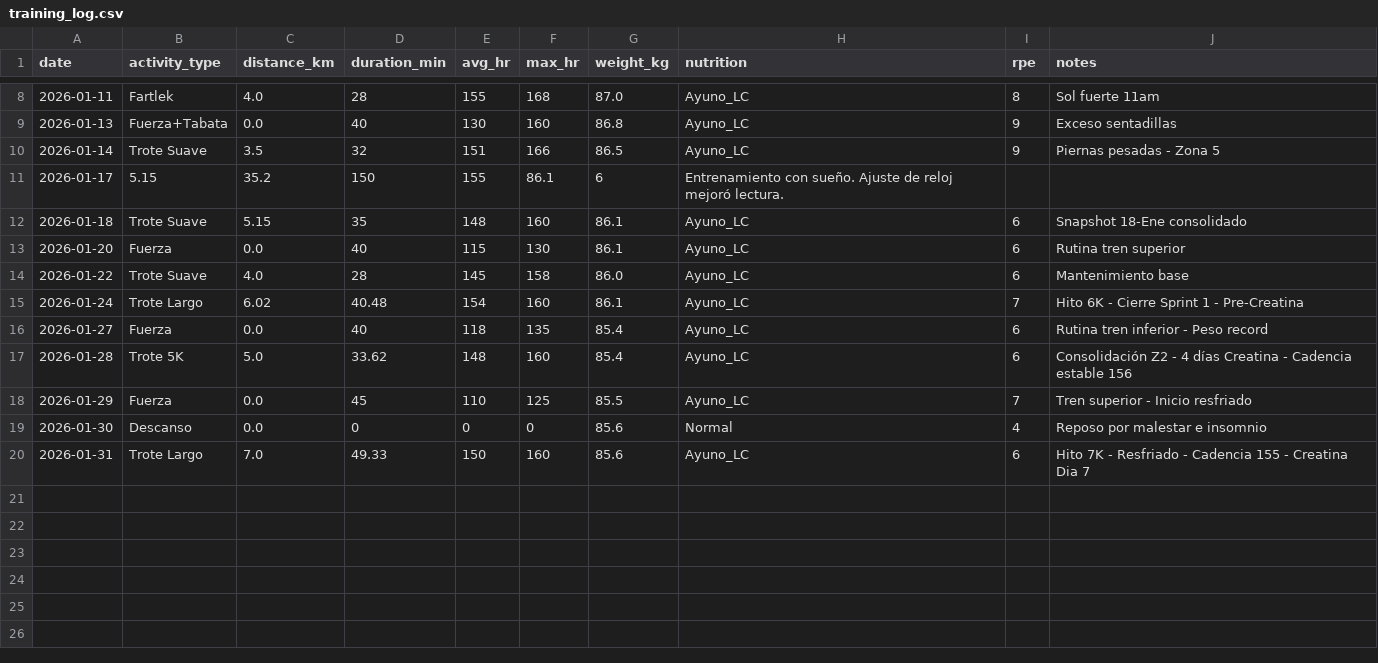
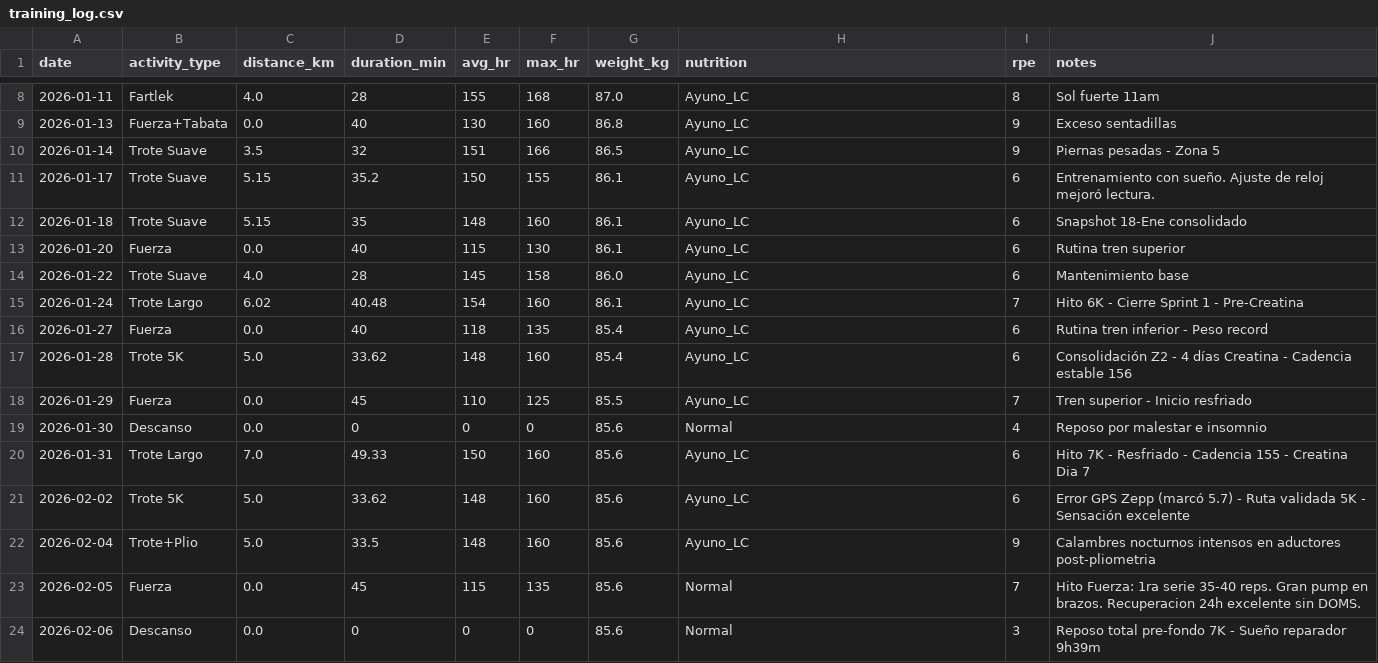
Before and after one commit to alexballera/zepp-health-analysis, a CSV file: data/raw/training_log.csv, drawn as a sheet; only a part is shown, gaps mark what is left out.

Commit message:
Add training log entries for January 2026 and global situation reports for Alexander Ballera

```diff
--- a/data/raw/training_log.csv
+++ b/data/raw/training_log.csv
@@ -10,3 +10,3 @@ date,activity_type,distance_km,duration_min,avg_hr,max_hr,weight_kg,nutrition,rp
 2026-01-14,Trote Suave,3.5,32,151,166,86.5,Ayuno_LC,9,Piernas pesadas - Zona 5
-2026-01-17,5.15,35.2,150,155,86.1,6,Entrenamiento con sueño. Ajuste de reloj mejoró lectura.
+2026-01-17,Trote Suave,5.15,35.2,150,155,86.1,Ayuno_LC,6,Entrenamiento con sueño. Ajuste de reloj mejoró lectura.
 2026-01-18,Trote Suave,5.15,35,148,160,86.1,Ayuno_LC,6,Snapshot 18-Ene consolidado
@@ -20 +20,5 @@ date,activity_type,distance_km,duration_min,avg_hr,max_hr,weight_kg,nutrition,rp
 2026-01-31,Trote Largo,7.0,49.33,150,160,85.6,Ayuno_LC,6,Hito 7K - Resfriado - Cadencia 155 - Creatina Dia 7
+2026-02-02,Trote 5K,5.0,33.62,148,160,85.6,Ayuno_LC,6,Error GPS Zepp (marcó 5.7) - Ruta validada 5K - Sensación excelente
+2026-02-04,Trote+Plio,5.0,33.5,148,160,85.6,Ayuno_LC,9,Calambres nocturnos intensos en aductores post-pliometria
+2026-02-05,Fuerza,0.0,45,115,135,85.6,Normal,7,Hito Fuerza: 1ra serie 35-40 reps. Gran pump en brazos. Recuperacion 24h excelente sin DOMS.
+2026-02-06,Descanso,0.0,0,0,0,85.6,Normal,3,Reposo total pre-fondo 7K - Sueño reparador 9h39m
```
Also changed, not shown: 2 other files.
